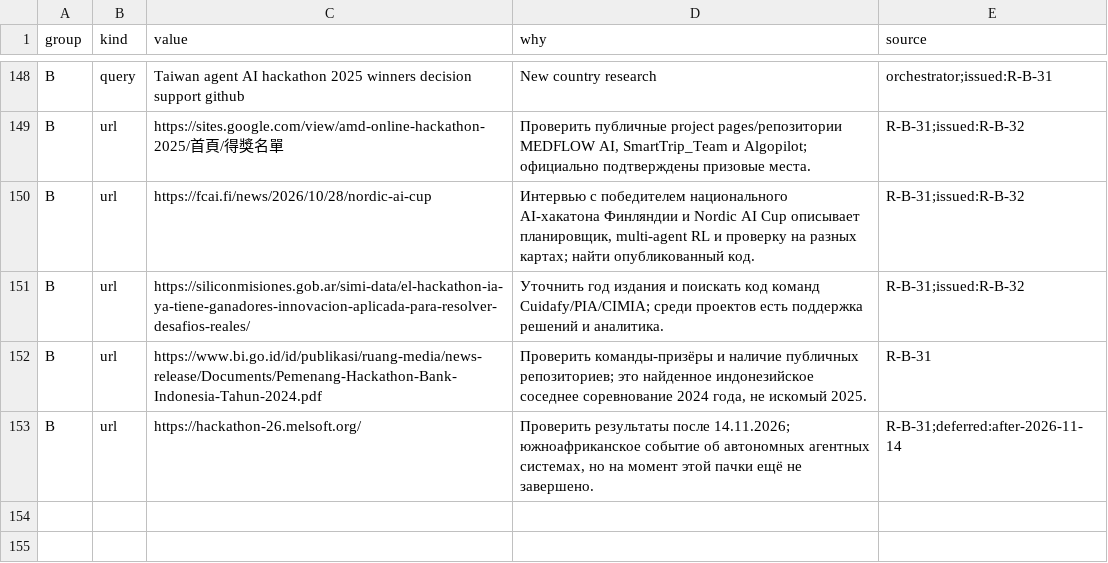
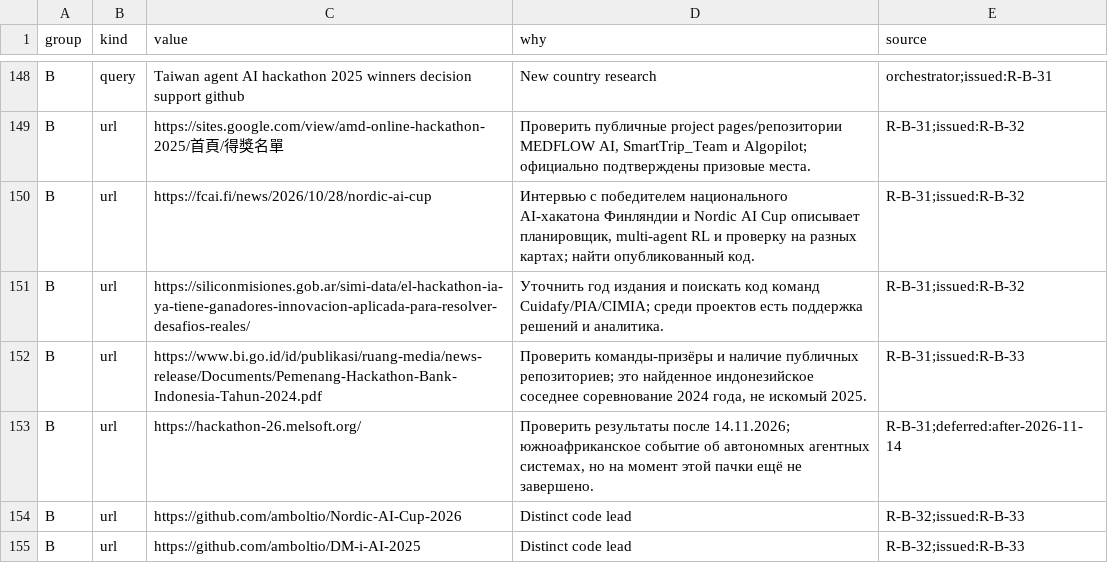
Before and after one commit to Shalioner/mgimo-hackathon, a TSV file: docs/night/research/queue.tsv, drawn as a sheet; only a part is shown, gaps mark what is left out.

Commit message:
night: R32 исправляет атрибуцию, R33 исследует

```diff
--- a/docs/night/research/queue.tsv
+++ b/docs/night/research/queue.tsv
@@ -151,3 +151,5 @@ B	url	https://fcai.fi/news/2026/10/28/nordic-ai-cup	Интервью с побе
 B	url	https://siliconmisiones.gob.ar/simi-data/el-hackathon-ia-ya-tiene-ganadores-innovacion-aplicada-para-resolver-desafios-reales/	Уточнить год издания и поискать код команд Cuidafy/PIA/CIMIA; среди проектов есть поддержка решений и аналитика.	R-B-31;issued:R-B-32
-B	url	https://www.bi.go.id/id/publikasi/ruang-media/news-release/Documents/Pemenang-Hackathon-Bank-Indonesia-Tahun-2024.pdf	Проверить команды-призёры и наличие публичных репозиториев; это найденное индонезийское соседнее соревнование 2024 года, не искомый 2025.	R-B-31
+B	url	https://www.bi.go.id/id/publikasi/ruang-media/news-release/Documents/Pemenang-Hackathon-Bank-Indonesia-Tahun-2024.pdf	Проверить команды-призёры и наличие публичных репозиториев; это найденное индонезийское соседнее соревнование 2024 года, не искомый 2025.	R-B-31;issued:R-B-33
 B	url	https://hackathon-26.melsoft.org/	Проверить результаты после 14.11.2026; южноафриканское событие об автономных агентных системах, но на момент этой пачки ещё не завершено.	R-B-31;deferred:after-2026-11-14
+B	url	https://github.com/amboltio/Nordic-AI-Cup-2026	Distinct code lead	R-B-32;issued:R-B-33
+B	url	https://github.com/amboltio/DM-i-AI-2025	Distinct code lead	R-B-32;issued:R-B-33
```
Also changed, not shown: 2 other files.
